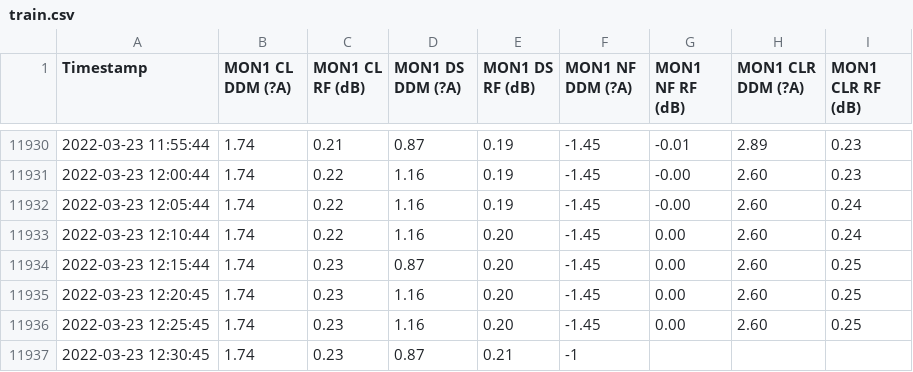
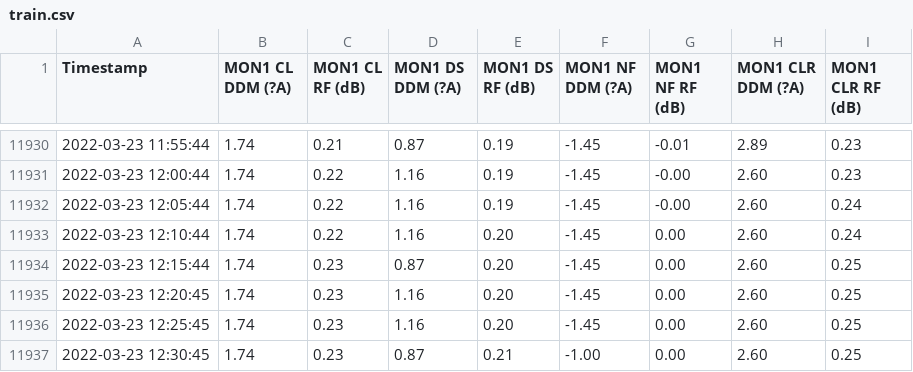
Before and after one commit to alexantg/PredictiveMaintenanceILS, a CSV file: TimeSeriesForecasting/FormattedData/train.csv, drawn as a sheet; only a part is shown, gaps mark what is left out.

```diff
--- a/TimeSeriesForecasting/FormattedData/train.csv
+++ b/TimeSeriesForecasting/FormattedData/train.csv
@@ -11936,2 +11936,2 @@ Timestamp,MON1 CL DDM (?A),MON1 CL RF (dB),MON1 DS DDM (?A),MON1 DS RF (dB),MON1
 2022-03-23 12:25:45,1.74,0.23,1.16,0.20,-1.45,0.00,2.60,0.25
-2022-03-23 12:30:45,1.74,0.23,0.87,0.21,-1
+2022-03-23 12:30:45,1.74,0.23,0.87,0.21,-1.00,0.00,2.60,0.25
```
Also changed, not shown: 5 other files.
